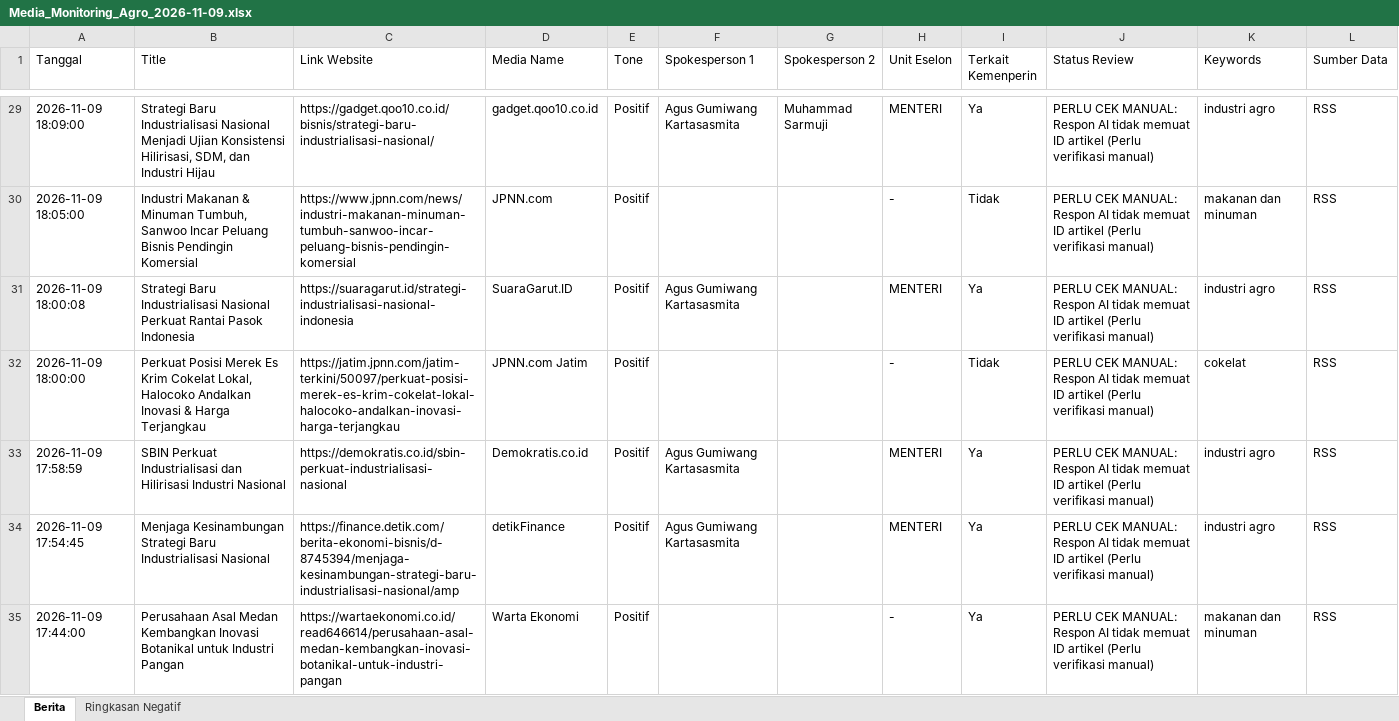
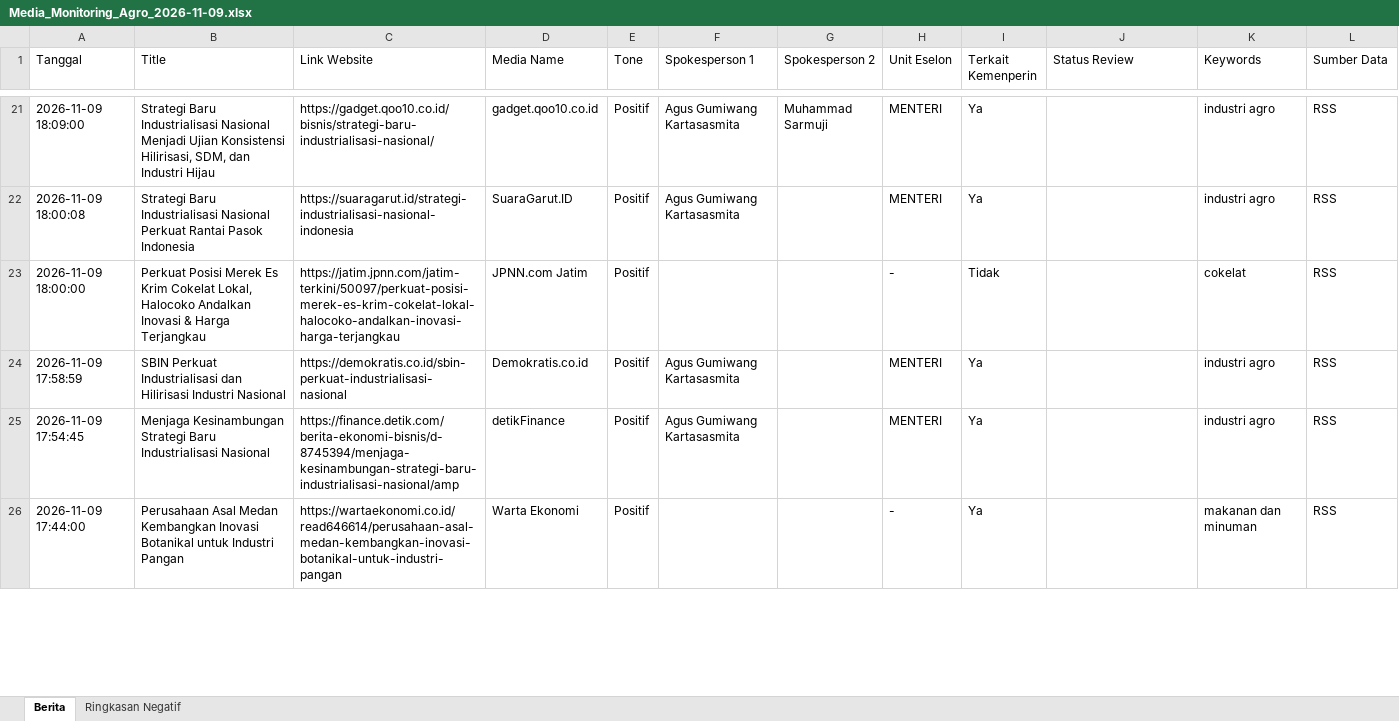
Before and after one commit to rizkyrachma/scraping-artikel-news, an Excel workbook: data_export/files/Media_Monitoring_Agro_2026-11-09.xlsx, sheet Berita, drawn as a sheet; only a part is shown, gaps mark what is left out; values as stored, in another font and other column widths than the file's, no cell formats; removed rows and columns are numbered as before the commit, all else as after; the diff covers the shown part only; the diff names each change by its address in the sheet, - before the commit and + after, or states it on an @@ line.

Commit message:
fix(recheck): perbaiki parser JSON & rotasi model AI di auto_recheck.py + bersihkan 79 berita hilir 2026-11-09

```diff
--- a/data_export/files/Media_Monitoring_Agro_2026-11-09.xlsx (sheet Berita)
+++ b/data_export/files/Media_Monitoring_Agro_2026-11-09.xlsx (sheet Berita)
-J21 (Status Review): PERLU CEK MANUAL: Respon AI tidak memuat ID artikel (Perlu verifikasi manual)
+J21 (Status Review): (empty)
-row 30: 2026-11-09 18:05:00 | Industri Makanan & Minuman Tumbuh, Sanwoo Incar Peluang Bisnis Pendingin Komersial | https://www.jpnn.com/news/industri-makanan-minuman-tumbuh-sanwoo-incar-peluang-bisnis-pendingin-komersial | JPNN.com | Positif |  |  | - | Tidak | PERLU CEK MANUAL: Respon AI tidak memuat ID artikel (Perlu verifikasi manual) | makanan dan minuman | RSS
-J22:J26 (Status Review): PERLU CEK MANUAL: Respon AI tidak memuat ID artikel (Perlu verifikasi manual)
+J22:J26 (Status Review): (empty)
```
Also changed, not shown: 28 removed rows and 73 edited cells elsewhere in this sheet, sheet Ringkasan Negatif, cell formats, data_export/files/Media_Monitoring_Agro_Semua_Data.xlsx, web/public/files/Media_Monitoring_Agro_2026-11-09.xlsx, 8 other files.
